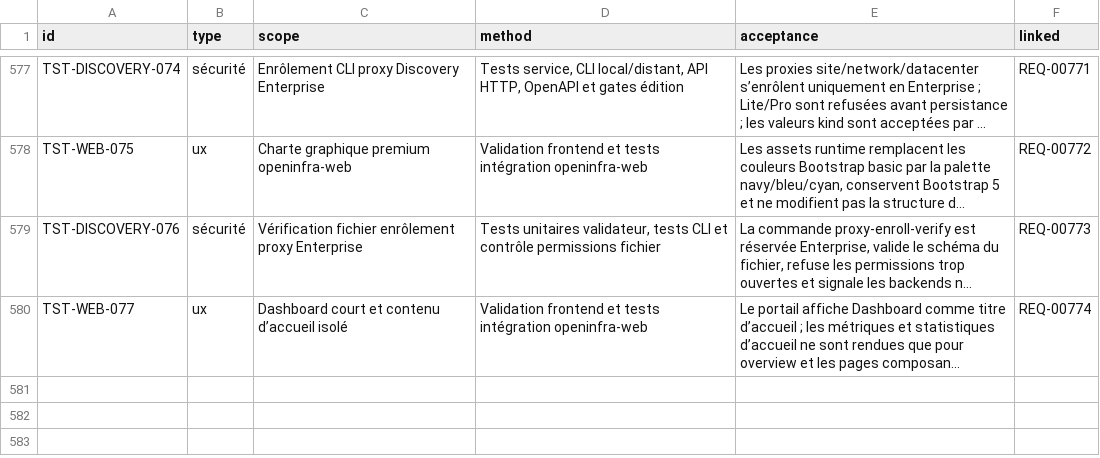
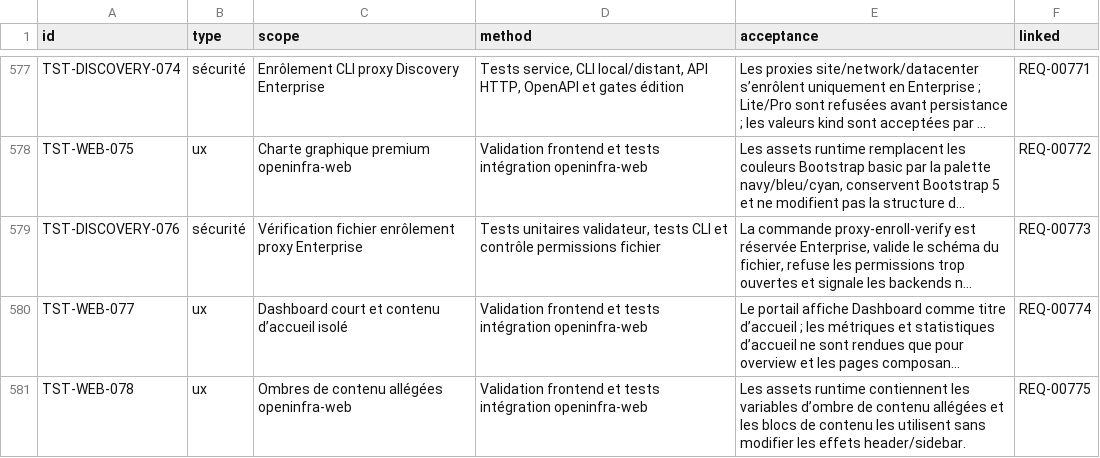
Before and after one commit to irivengroup/openinfra, a CSV file: docs/specifications/OpenInfra-CDC-SFG-STG-v4.8.1/11-Matrices/Tests.csv, drawn as a sheet; only a part is shown, gaps mark what is left out; long unchanged cells end in …; the diff names each change by its address in the sheet, - before the commit and + after, or states it on an @@ line.

```diff
--- a/docs/specifications/OpenInfra-CDC-SFG-STG-v4.8.1/11-Matrices/Tests.csv
+++ b/docs/specifications/OpenInfra-CDC-SFG-STG-v4.8.1/11-Matrices/Tests.csv
+row 581: TST-WEB-078 | ux | Ombres de contenu allégées openinfra-web | Validation frontend et tests intégration openinfra-web | Les assets runtime contiennent les variables d’ombre de contenu allégées et les blocs de contenu les utilisent sans modifier les effets header/sidebar. | REQ-00775
```
Also changed, not shown: docs/specifications/OpenInfra-CDC-SFG-STG-v4.8.1/11-Matrices/Exigences.csv, docs/specifications/OpenInfra-CDC-SFG-STG-v4.8.1/11-Matrices/Traceabilite.csv, 33 other files.
